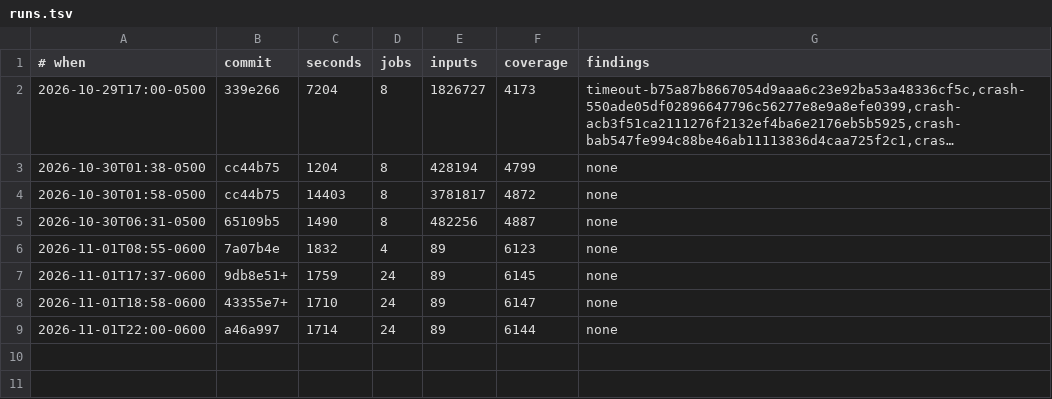
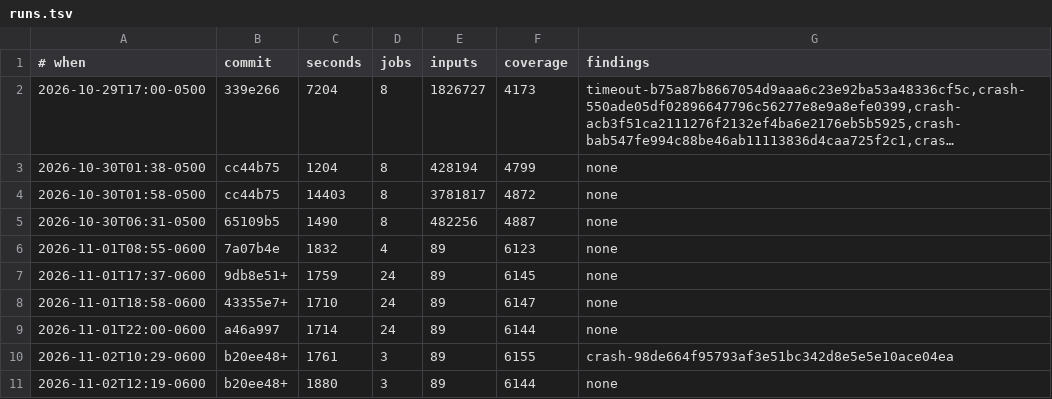
Before and after one commit to gilramir/puritty, a TSV file: corpus/fuzz/runs.tsv, drawn as a sheet; long unchanged cells end in …; the diff names each change by its address in the sheet, - before the commit and + after, or states it on an @@ line.

```diff
--- a/corpus/fuzz/runs.tsv
+++ b/corpus/fuzz/runs.tsv
+row 10: 2026-11-02T10:29-0600 | b20ee48+ | 1761 | 3 | 89 | 6155 | crash-98de664f95793af3e51bc342d8e5e5e10ace04ea
+row 11: 2026-11-02T12:19-0600 | b20ee48+ | 1880 | 3 | 89 | 6144 | none
```
Also changed, not shown: corpus/fuzz/diff-runs.tsv, corpus/perf/baseline.tsv, 22 other files.
